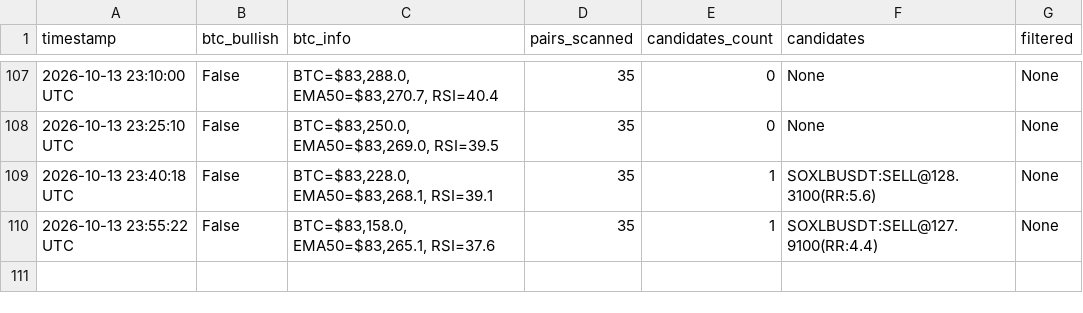
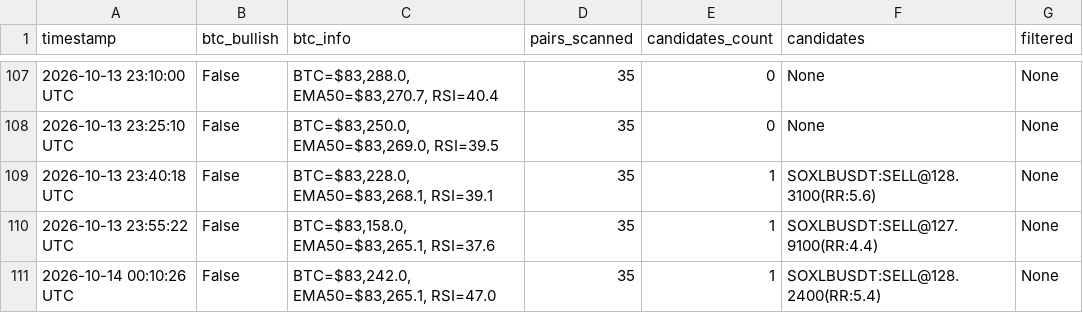
Before and after one commit to thokfoot/crypto-orderblock-bot, a CSV file: data/crypto_scan_history.csv, drawn as a sheet; only a part is shown, gaps mark what is left out.

```diff
--- a/data/crypto_scan_history.csv
+++ b/data/crypto_scan_history.csv
@@ -110 +110,2 @@ timestamp,btc_bullish,btc_info,pairs_scanned,candidates_count,candidates,filtere
 2026-10-13 23:55:22 UTC,False,"BTC=$83,158.0, EMA50=$83,265.1, RSI=37.6",35,1,SOXLBUSDT:SELL@127.9100(RR:4.4),None
+2026-10-14 00:10:26 UTC,False,"BTC=$83,242.0, EMA50=$83,265.1, RSI=47.0",35,1,SOXLBUSDT:SELL@128.2400(RR:5.4),None
```
Also changed, not shown: 2 other files.
